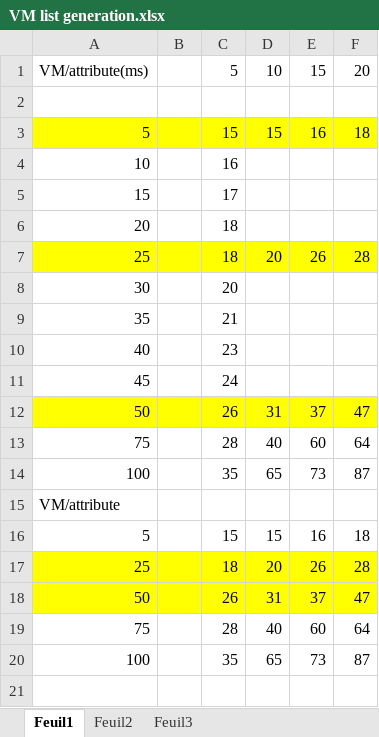
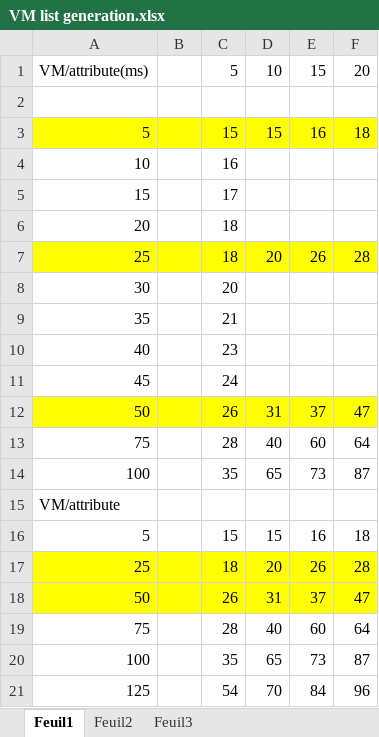
Before and after one commit to yanhuangzaixian/SPSelection, an Excel workbook: evaluation/VM list generation.xlsx, sheet Feuil1, drawn as a sheet; values as stored, in another font and other column widths than the file's, no borders; the diff names each change by its address in the sheet, - before the commit and + after, or states it on an @@ line.

```diff
--- a/evaluation/VM list generation.xlsx (sheet Feuil1)
+++ b/evaluation/VM list generation.xlsx (sheet Feuil1)
+row 21: 125 |  | 54 | 70 | 84 | 96
```
Also changed, not shown: evaluation/concrete orbac Policy generation.xlsx, 50 other files.
